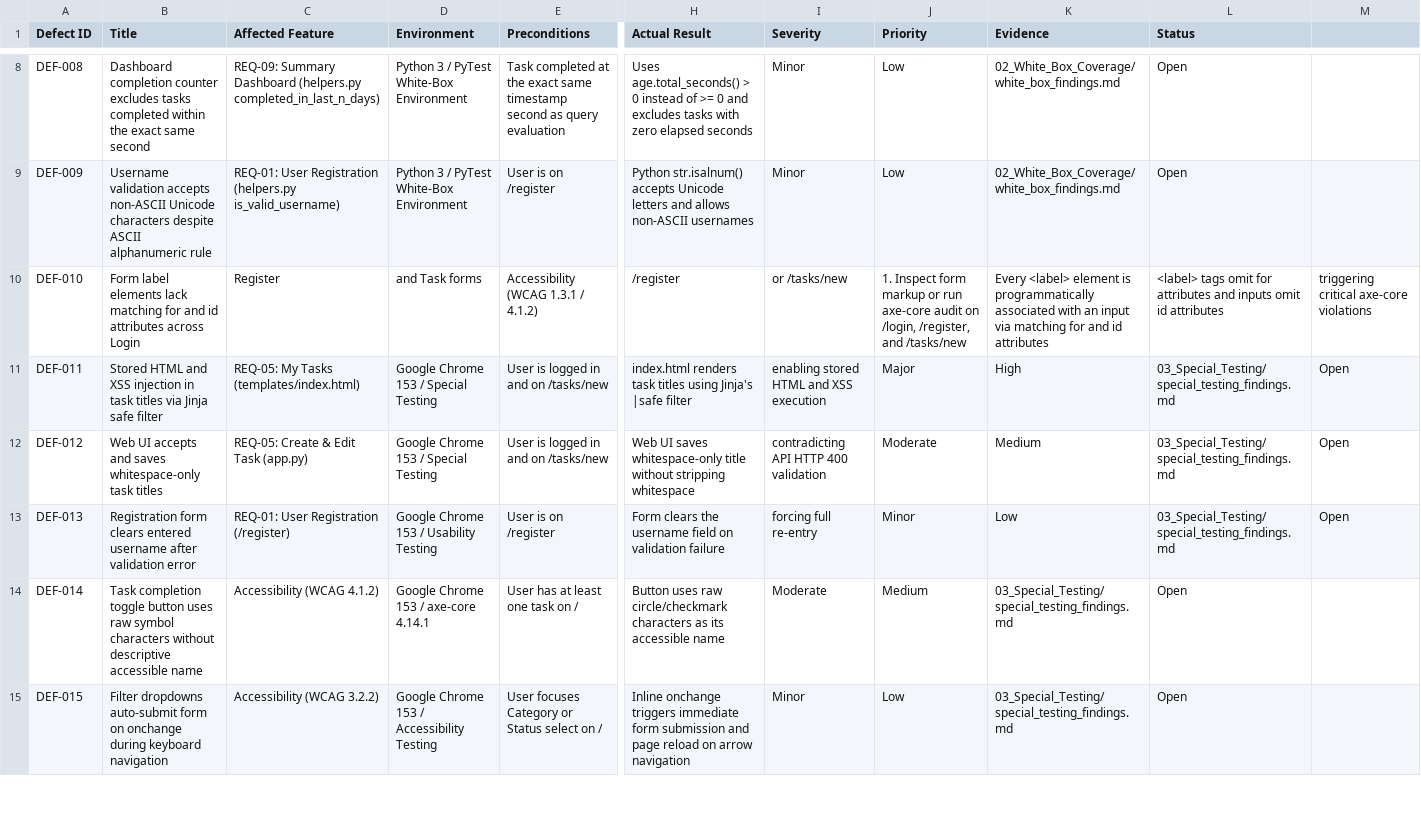
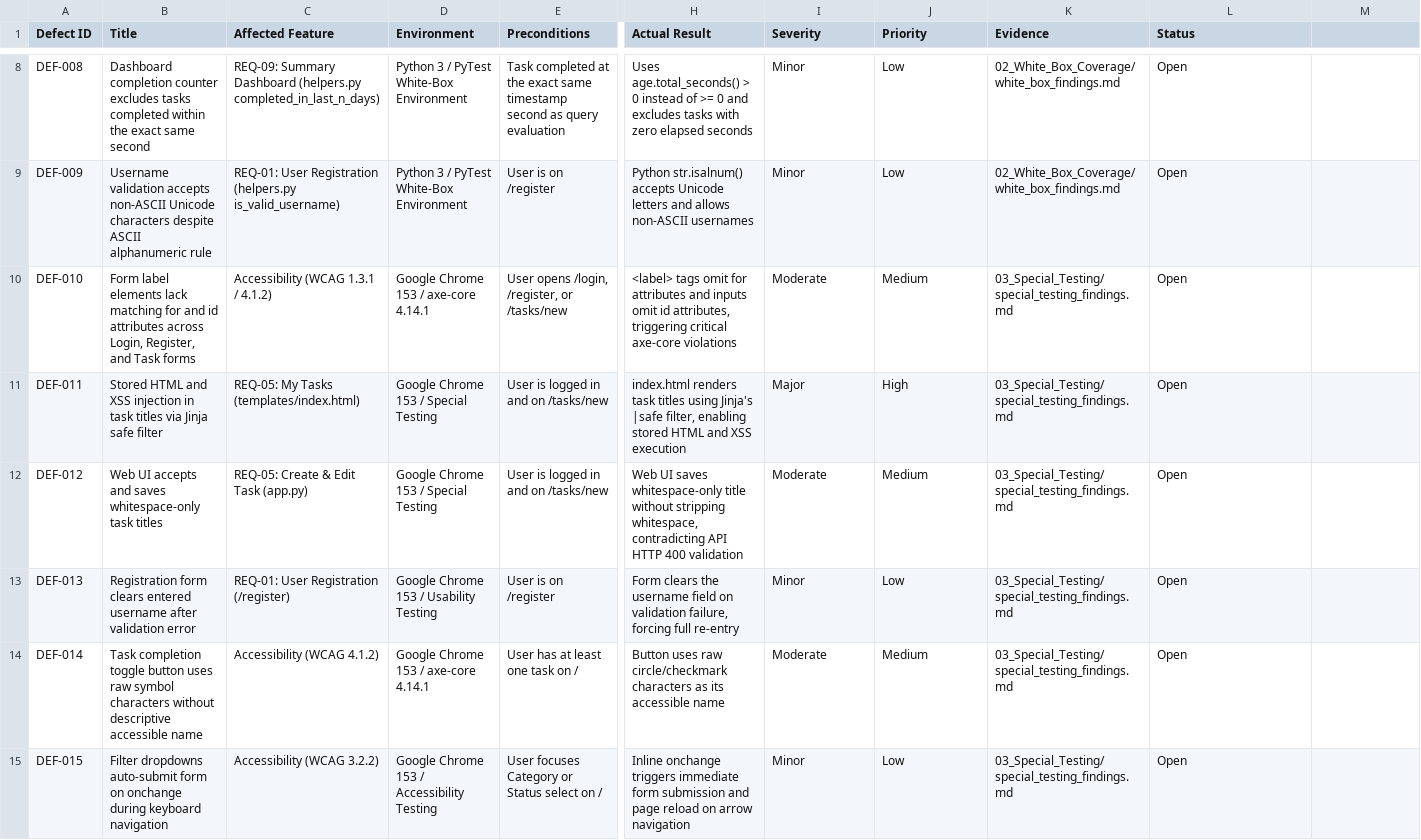
Before and after one commit to alyn-html/STQA_PyTodoPro_Project, a CSV file: 07_Test_Management/consolidated_defect_log.csv, drawn as a sheet; only a part is shown, gaps mark what is left out; the diff covers the shown part only; the diff names each change by its address in the sheet, - before the commit and + after, or states it on an @@ line.

Commit message:
Update consolidated_defect_log.csv

```diff
--- a/07_Test_Management/consolidated_defect_log.csv
+++ b/07_Test_Management/consolidated_defect_log.csv
-B10 (Title): …attributes across Login
+B10 (Title): …attributes across Login, Register, and Task forms
-C10 (Affected Feature): Register
+C10 (Affected Feature): Accessibility (WCAG 1.3.1 / 4.1.2)
-D10 (Environment): and Task forms
+D10 (Environment): Google Chrome 153 / axe-core 4.14.1
-E10 (Preconditions): Accessibility (WCAG 1.3.1 / 4.1.2)
+E10 (Preconditions): User opens /login, /register, or /tasks/new
-H10 (Actual Result): /register
+H10 (Actual Result): <label> tags omit for attributes and inputs omit id attributes, triggering critical axe-core violations
-I10 (Severity): or /tasks/new
+I10 (Severity): Moderate
-J10 (Priority): 1. Inspect form markup or run axe-core audit on /login, /register, and /tasks/new
+J10 (Priority): Medium
-K10 (Evidence): Every <label> element is programmatically associated with an input via matching for and id attributes
+K10 (Evidence): 03_Special_Testing/special_testing_findings.md
-L10 (Status): <label> tags omit for attributes and inputs omit id attributes
+L10 (Status): Open
-M10: triggering critical axe-core violations
+M10: (empty)
-H11 (Actual Result): …Jinja's |safe filter
+H11 (Actual Result): …Jinja's |safe filter, enabling stored HTML and XSS execution
-I11 (Severity): enabling stored HTML and XSS execution
+I11 (Severity): Major
-J11 (Priority): Major
+J11 (Priority): High
-K11 (Evidence): High
+K11 (Evidence): 03_Special_Testing/special_testing_findings.md
-L11:L13 (Status): 03_Special_Testing/special_testing_findings.md
+L11:L13 (Status): Open
-M11:M13: Open
+M11:M13: (empty)
-H12 (Actual Result): …without stripping whitespace
+H12 (Actual Result): …without stripping whitespace, contradicting API HTTP 400 validation
-I12 (Severity): contradicting API HTTP 400 validation
+I12 (Severity): Moderate
-J12 (Priority): Moderate
+J12 (Priority): Medium
-K12 (Evidence): Medium
+K12 (Evidence): 03_Special_Testing/special_testing_findings.md
-H13 (Actual Result): …on validation failure
+H13 (Actual Result): …on validation failure, forcing full re-entry
-I13 (Severity): forcing full re-entry
+I13 (Severity): Minor
-J13 (Priority): Minor
+J13 (Priority): Low
-K13 (Evidence): Low
+K13 (Evidence): 03_Special_Testing/special_testing_findings.md
```
Also changed, not shown: 6 removed rows and 23 edited cells elsewhere in this file.
